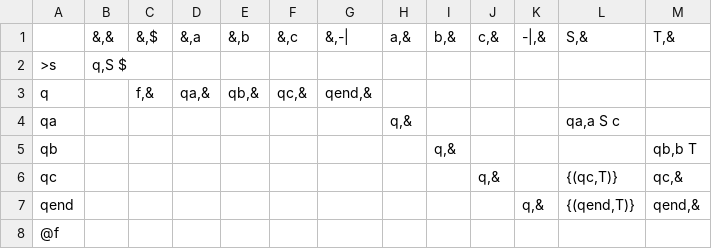
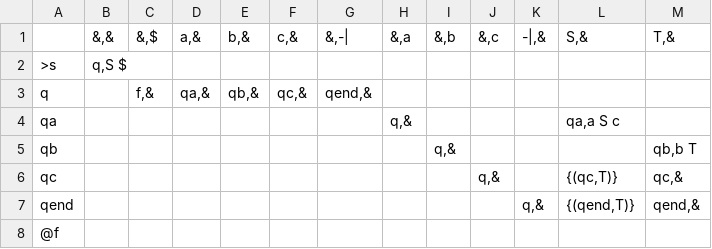
Before and after one commit to ND-CSE-30151/spring-2020, a CSV file: notes/week06/lldpda.csv, drawn as a sheet.

```diff
--- a/notes/week06/lldpda.csv
+++ b/notes/week06/lldpda.csv
@@ -1,2 +1,2 @@
-   ,"&,&"  ,"&,$","&,a" ,"&,b" ,"&,c" ,"&,-|" ,"a,&","b,&","c,&","-|,&","S,&","T,&"
+   ,"&,&"  ,"&,$","a,&" ,"b,&" ,"c,&" ,"&,-|" ,"&,a","&,b","&,c","-|,&","S,&","T,&"
 >s ,"q,S $",     ,      ,      ,      ,       ,     ,     ,     ,      ,     ,
```
Also changed, not shown: notes/week06/llpda.csv, 2 other files.
